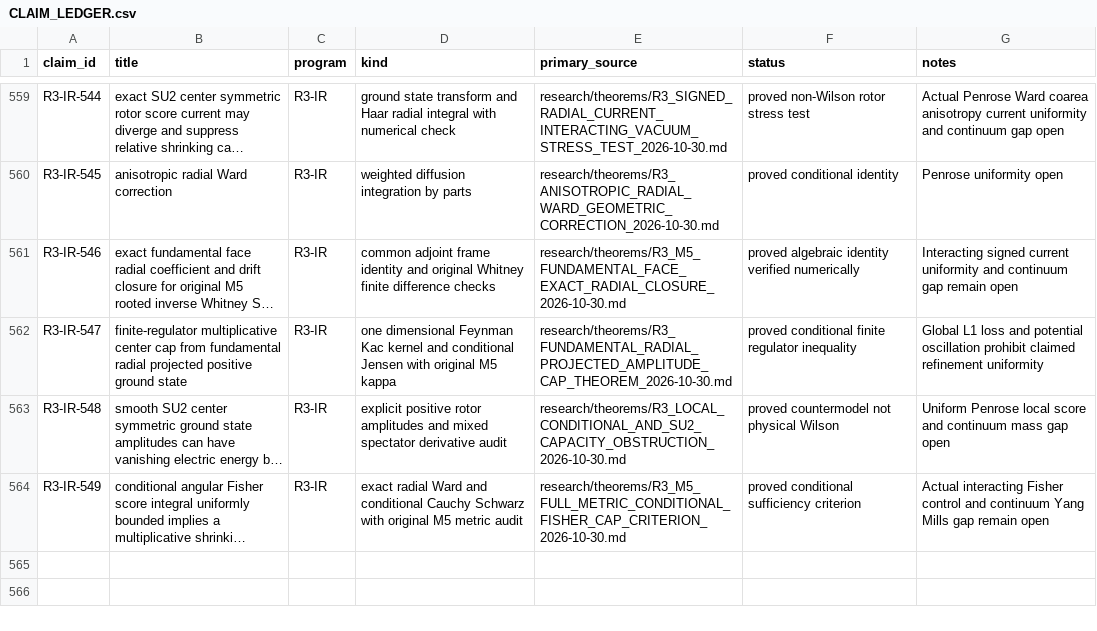
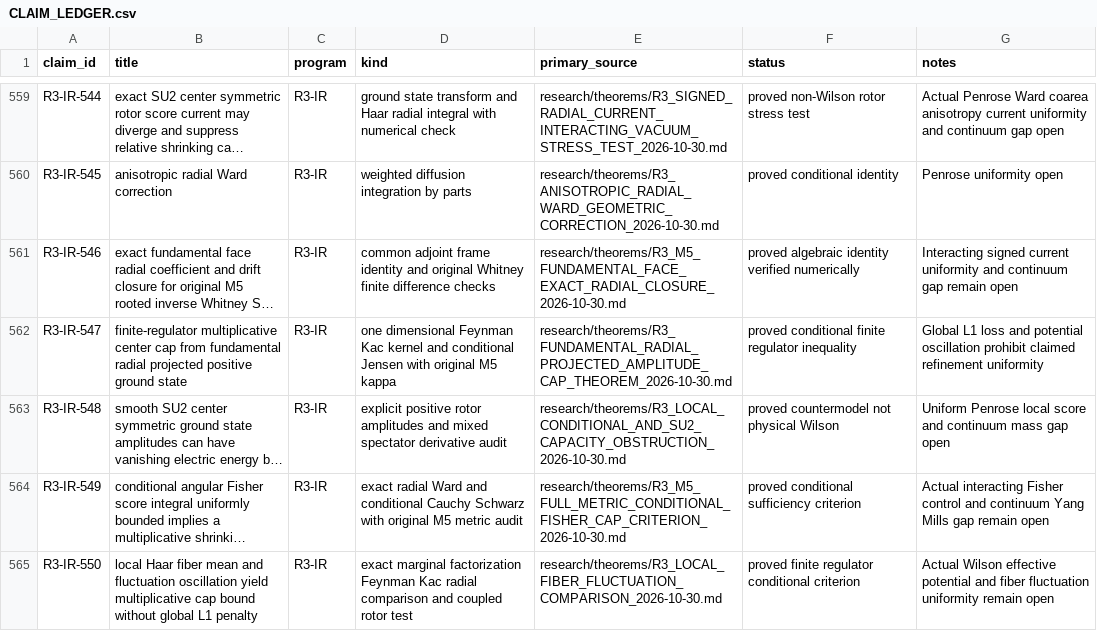
Before and after one commit to syncgravity/Singular-Boundary, a CSV file: research/claims/CLAIM_LEDGER.csv, drawn as a sheet; only a part is shown, gaps mark what is left out; long unchanged cells end in …; the diff names each change by its address in the sheet, - before the commit and + after, or states it on an @@ line.

Commit message:
ledger: R3-IR-550 local fiber fluctuation cap comparison

```diff
--- a/research/claims/CLAIM_LEDGER.csv
+++ b/research/claims/CLAIM_LEDGER.csv
+row 565: R3-IR-550 | local Haar fiber mean and fluctuation oscillation yield multiplicative cap bound without global L1 penalty | R3-IR | exact marginal factorization Feynman Kac radial comparison and coupled rotor test | research/theorems/R3_LOCAL_FIBER_FLUCTUATION_COMPARISON_2026-10-30.md | proved finite regulator conditional criterion | Actual Wilson effective potential and fiber fluctuation uniformity remain open
```
